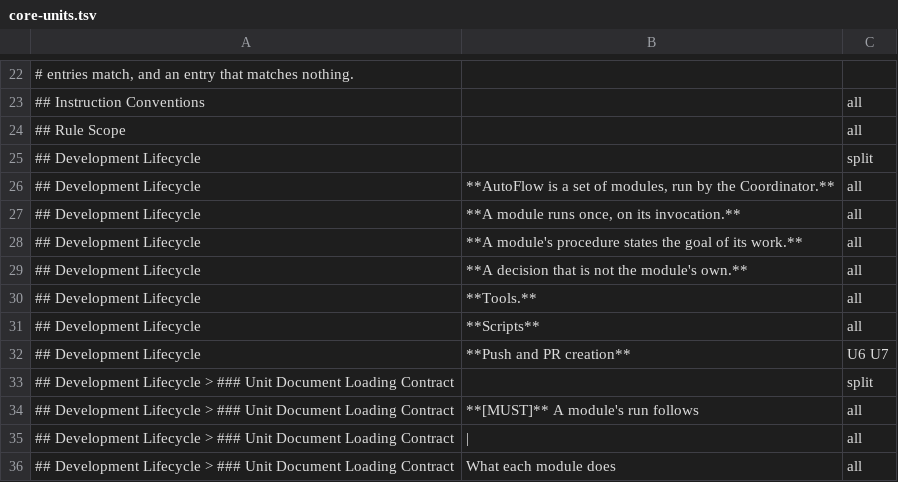
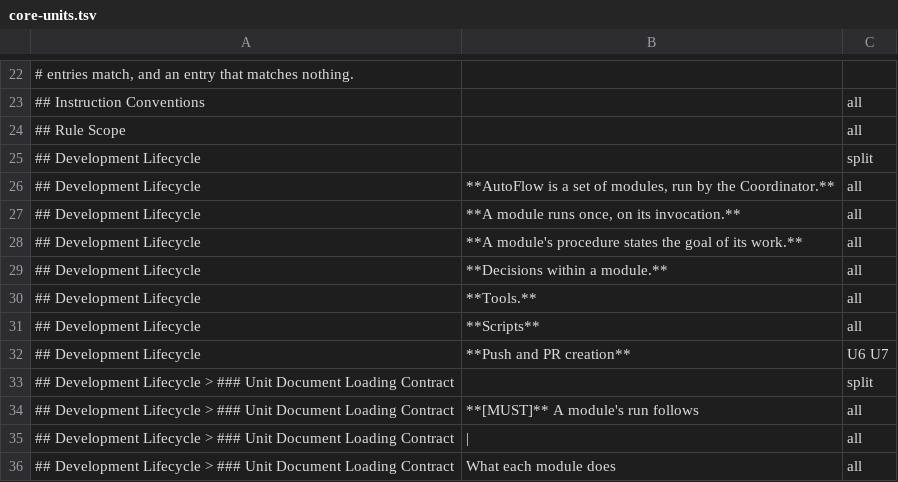
Before and after one commit to Munsik-Park/autoflow, a TSV file: scripts/skills/core-units.tsv, drawn as a sheet; only a part is shown, gaps mark what is left out.

```diff
--- a/scripts/skills/core-units.tsv
+++ b/scripts/skills/core-units.tsv
@@ -28,3 +28,3 @@
 ## Development Lifecycle	**A module's procedure states the goal of its work.**	all
-## Development Lifecycle	**A decision that is not the module's own.**	all
+## Development Lifecycle	**Decisions within a module.**	all
 ## Development Lifecycle	**Tools.**	all
```
Also changed, not shown: scripts/skills/role-docs.tsv, 41 other files.
